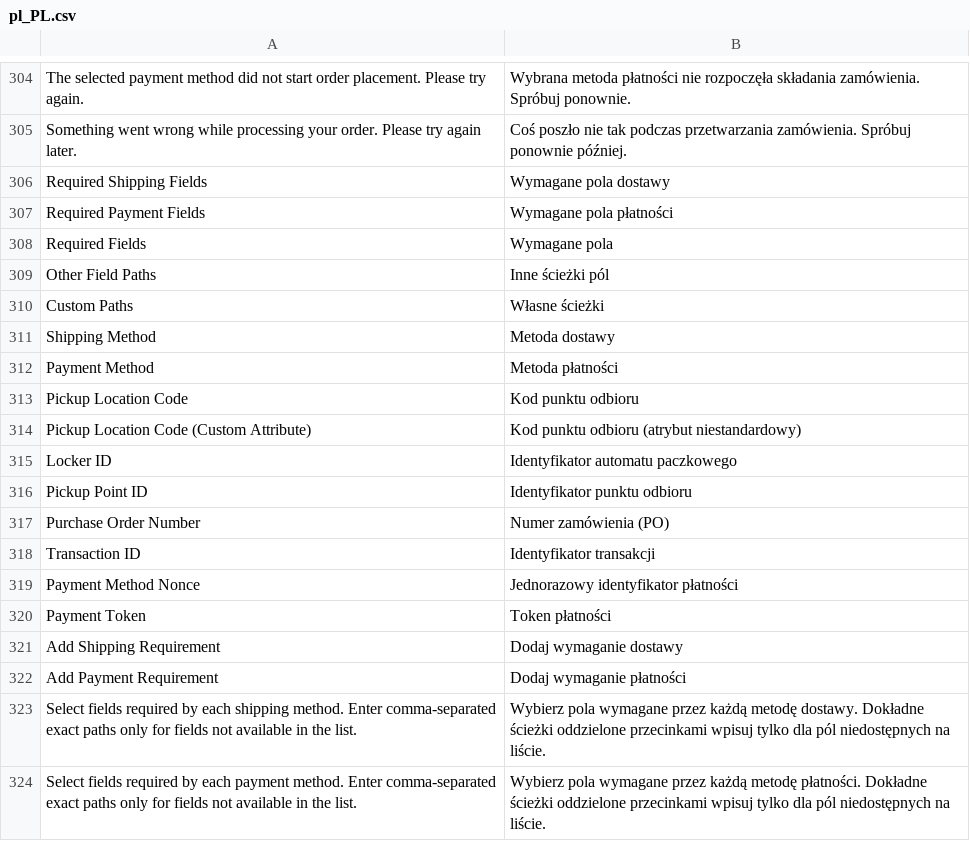
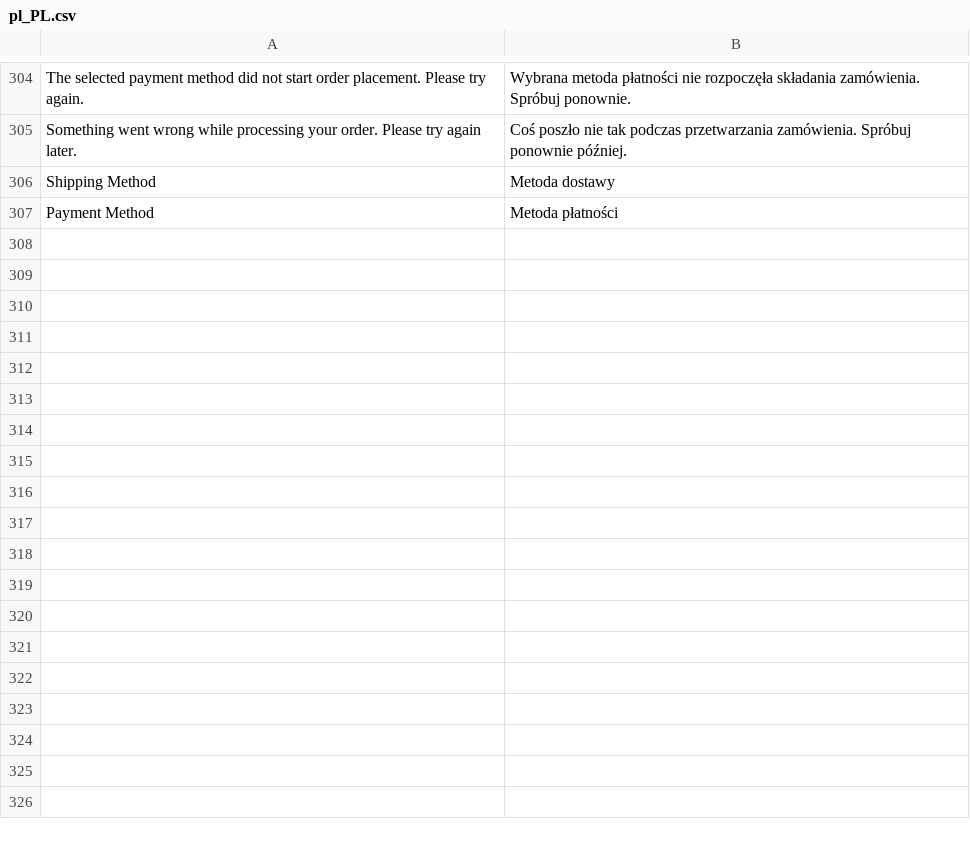
Before and after one commit to kkkonrad/hyva-fast-checkout, a CSV file: i18n/pl_PL.csv, drawn as a sheet; only a part is shown, gaps mark what is left out; the diff names each change by its address in the sheet, - before the commit and + after, or states it on an @@ line.

Commit message:
Refactor Fastcheckout module by removing required fields configuration
- Deleted RequiredFieldPaths, RequiredFields, RequiredPaymentFields, and RequiredShippingFields classes to simplify the configuration process.
- Removed related XML configuration for required shipping and payment fields.
- Eliminated restrict payment methods functionality and its associated helper methods.
- Updated ShippingPaymentMapping to reflect changes in the configuration structure.
- Adjusted Data helper to remove methods related to payment restrictions.
- Modified Checkout and CheckoutStateProvider to bypass payment restrictions.
- Cleaned up tests by removing cases related to the removed payment restrictions and required fields.
- Added new JavaScript files for collapsible sections in the admin panel.
- Updated README to reflect the removal of required fields configuration.

```diff
--- a/i18n/pl_PL.csv
+++ b/i18n/pl_PL.csv
-row 306: Required Shipping Fields | Wymagane pola dostawy
-row 307: Required Payment Fields | Wymagane pola płatności
-row 308: Required Fields | Wymagane pola
-row 309: Other Field Paths | Inne ścieżki pól
-row 310: Custom Paths | Własne ścieżki
-row 313: Pickup Location Code | Kod punktu odbioru
-row 314: Pickup Location Code (Custom Attribute) | Kod punktu odbioru (atrybut niestandardowy)
-row 315: Locker ID | Identyfikator automatu paczkowego
-row 316: Pickup Point ID | Identyfikator punktu odbioru
-row 317: Purchase Order Number | Numer zamówienia (PO)
-row 318: Transaction ID | Identyfikator transakcji
-row 319: Payment Method Nonce | Jednorazowy identyfikator płatności
-row 320: Payment Token | Token płatności
-row 321: Add Shipping Requirement | Dodaj wymaganie dostawy
-row 322: Add Payment Requirement | Dodaj wymaganie płatności
-row 323: Select fields required by each shipping method. Enter comma-separated exact paths only for fields not available in the list. | Wybierz pola wymagane przez każdą metodę dostawy. Dokładne ścieżki oddzielone przecinkami wpisuj tylko dla pól niedostępnych na liście.
-row 324: Select fields required by each payment method. Enter comma-separated exact paths only for fields not available in the list. | Wybierz pola wymagane przez każdą metodę płatności. Dokładne ścieżki oddzielone przecinkami wpisuj tylko dla pól niedostępnych na liście.
```
Also changed, not shown: 19 other files.
